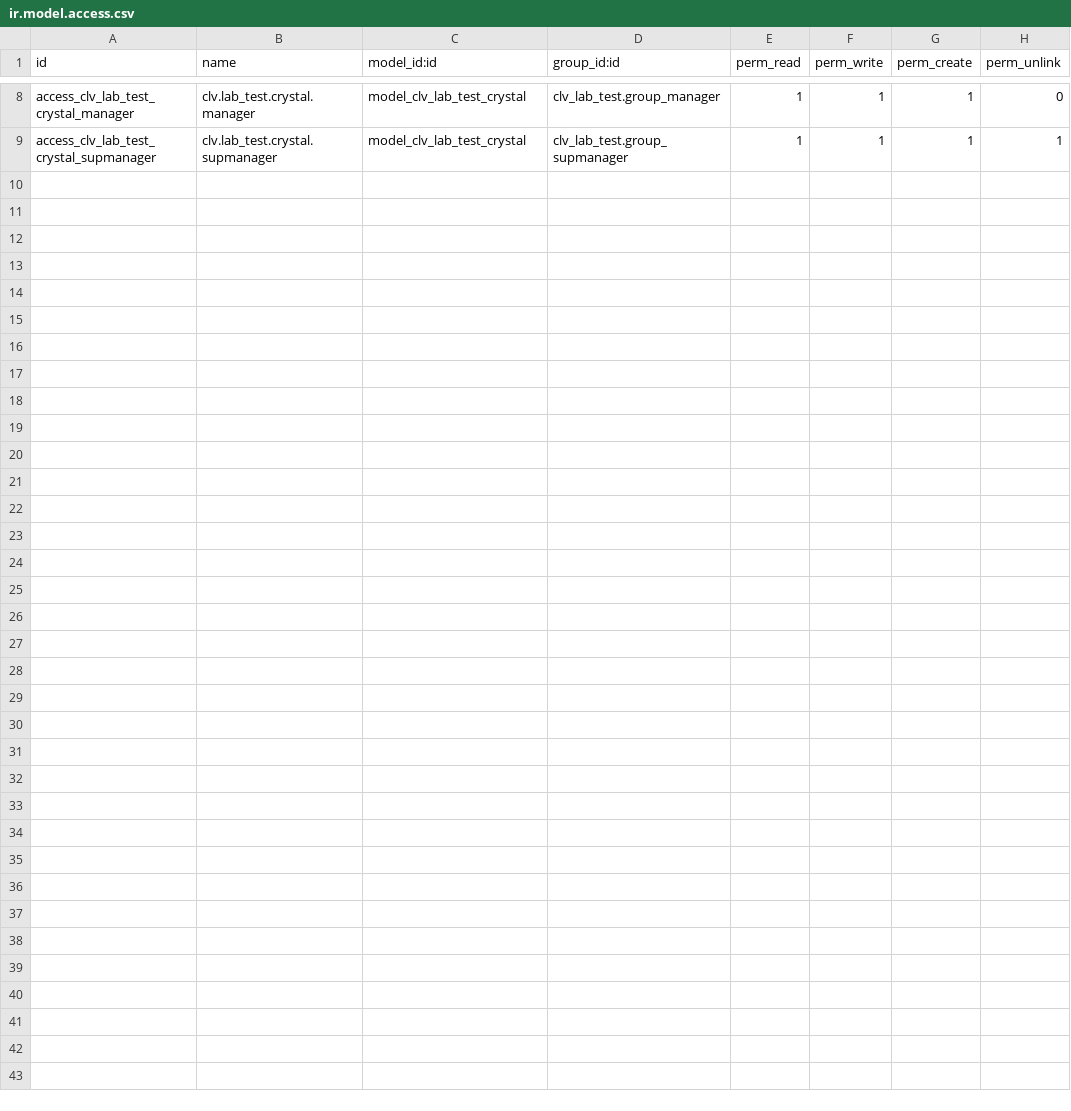
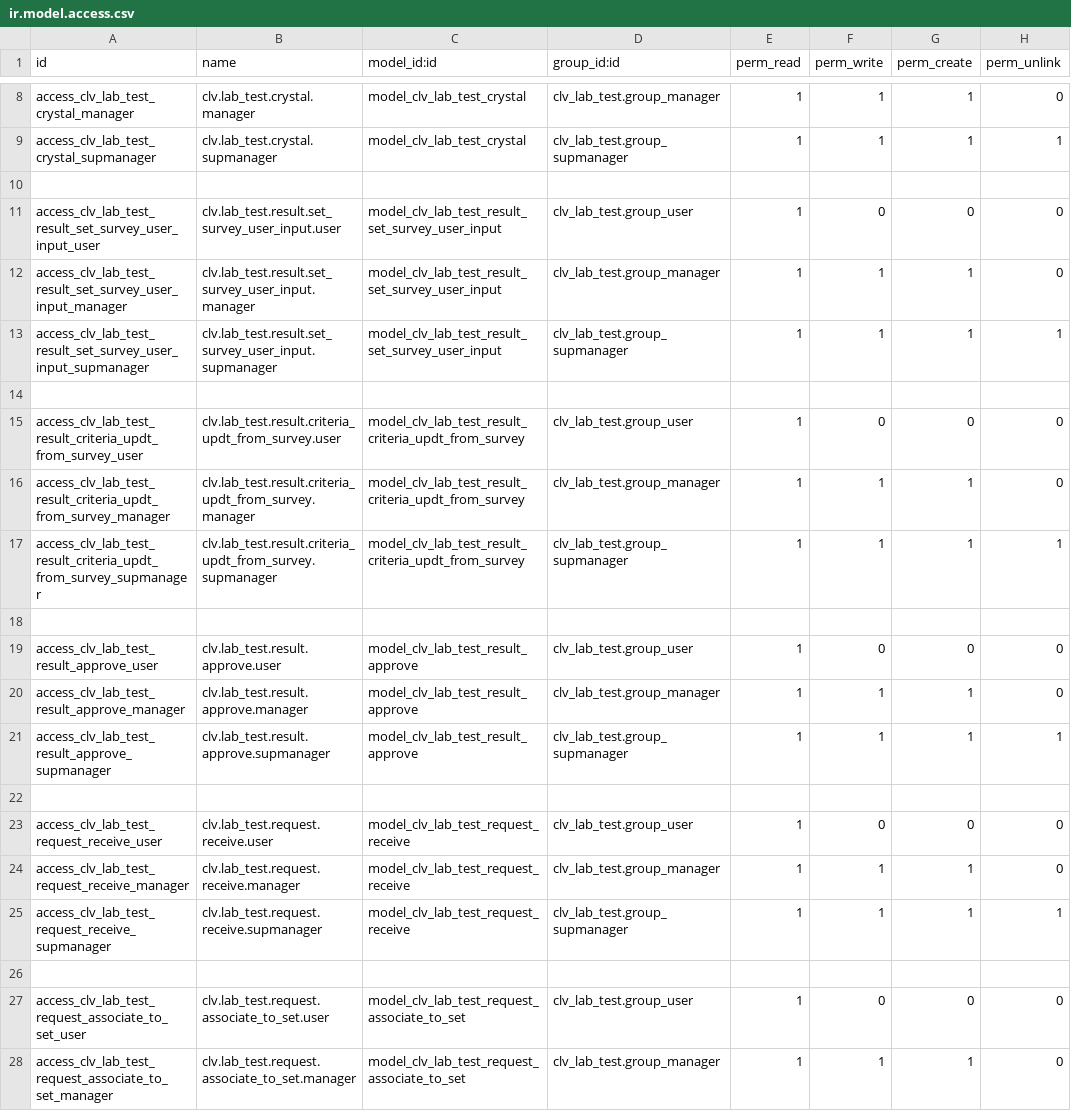
Before and after one commit to CLVsol/clvsol_odoo_addons_jcafb, a CSV file: clv_lab_test_jcafb/security/ir.model.access.csv, drawn as a sheet; only a part is shown, gaps mark what is left out; the diff covers the shown part only.

Commit message:
[REF] clv_lab_test_jcafb

```diff
--- a/clv_lab_test_jcafb/security/ir.model.access.csv
+++ b/clv_lab_test_jcafb/security/ir.model.access.csv
@@ -9 +9,20 @@ access_clv_lab_test_crystal_manager,clv.lab_test.crystal.manager,model_clv_lab_t
 access_clv_lab_test_crystal_supmanager,clv.lab_test.crystal.supmanager,model_clv_lab_test_crystal,clv_lab_test.group_supmanager,1,1,1,1
+
+access_clv_lab_test_result_set_survey_user_input_user,clv.lab_test.result.set_survey_user_input.user,model_clv_lab_test_result_set_survey_user_input,clv_lab_test.group_user,1,0,0,0
+access_clv_lab_test_result_set_survey_user_input_manager,clv.lab_test.result.set_survey_user_input.manager,model_clv_lab_test_result_set_survey_user_input,clv_lab_test.group_manager,1,1,1,0
+access_clv_lab_test_result_set_survey_user_input_supmanager,clv.lab_test.result.set_survey_user_input.supmanager,model_clv_lab_test_result_set_survey_user_input,clv_lab_test.group_supmanager,1,1,1,1
+
+access_clv_lab_test_result_criteria_updt_from_survey_user,clv.lab_test.result.criteria_updt_from_survey.user,model_clv_lab_test_result_criteria_updt_from_survey,clv_lab_test.group_user,1,0,0,0
+access_clv_lab_test_result_criteria_updt_from_survey_manager,clv.lab_test.result.criteria_updt_from_survey.manager,model_clv_lab_test_result_criteria_updt_from_survey,clv_lab_test.group_manager,1,1,1,0
+access_clv_lab_test_result_criteria_updt_from_survey_supmanager,clv.lab_test.result.criteria_updt_from_survey.supmanager,model_clv_lab_test_result_criteria_updt_from_survey,clv_lab_test.group_supmanager,1,1,1,1
+
+access_clv_lab_test_result_approve_user,clv.lab_test.result.approve.user,model_clv_lab_test_result_approve,clv_lab_test.group_user,1,0,0,0
+access_clv_lab_test_result_approve_manager,clv.lab_test.result.approve.manager,model_clv_lab_test_result_approve,clv_lab_test.group_manager,1,1,1,0
+access_clv_lab_test_result_approve_supmanager,clv.lab_test.result.approve.supmanager,model_clv_lab_test_result_approve,clv_lab_test.group_supmanager,1,1,1,1
+
+access_clv_lab_test_request_receive_user,clv.lab_test.request.receive.user,model_clv_lab_test_request_receive,clv_lab_test.group_user,1,0,0,0
+access_clv_lab_test_request_receive_manager,clv.lab_test.request.receive.manager,model_clv_lab_test_request_receive,clv_lab_test.group_manager,1,1,1,0
+access_clv_lab_test_request_receive_supmanager,clv.lab_test.request.receive.supmanager,model_clv_lab_test_request_receive,clv_lab_test.group_supmanager,1,1,1,1
+
+access_clv_lab_test_request_associate_to_set_user,clv.lab_test.request.associate_to_set.user,model_clv_lab_test_request_associate_to_set,clv_lab_test.group_user,1,0,0,0
+access_clv_lab_test_request_associate_to_set_manager,clv.lab_test.request.associate_to_set.manager,model_clv_lab_test_request_associate_to_set,clv_lab_test.group_manager,1,1,1,0
```
Also changed, not shown: 13 added rows elsewhere in this file, 9 other files.
